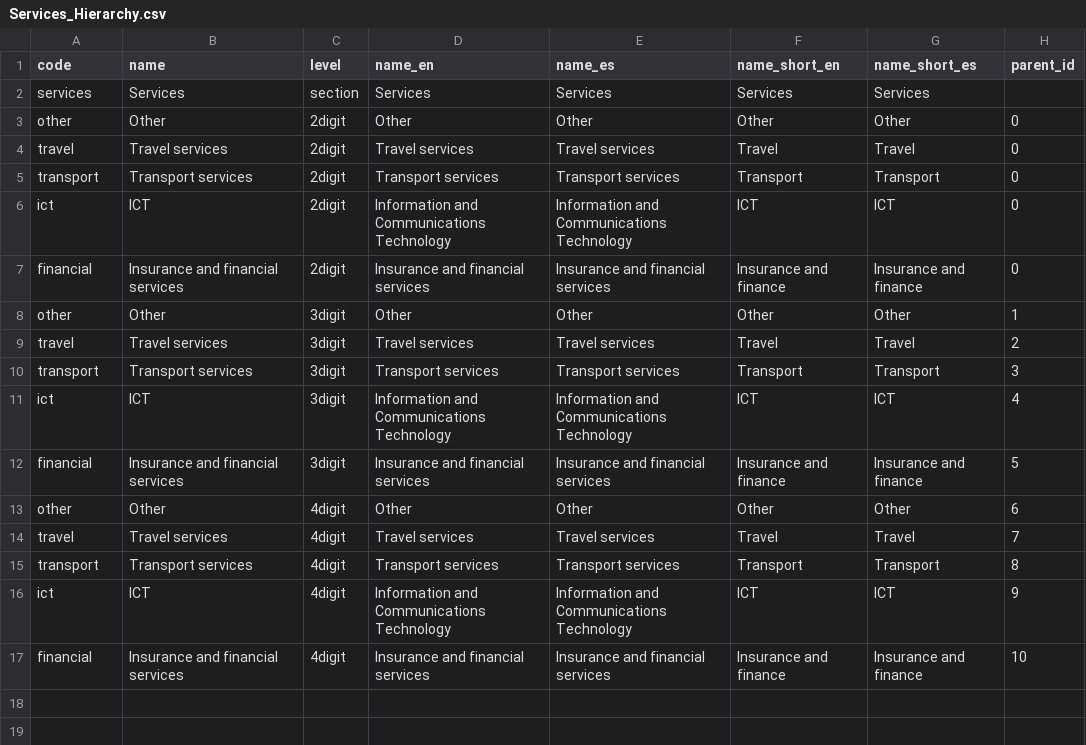
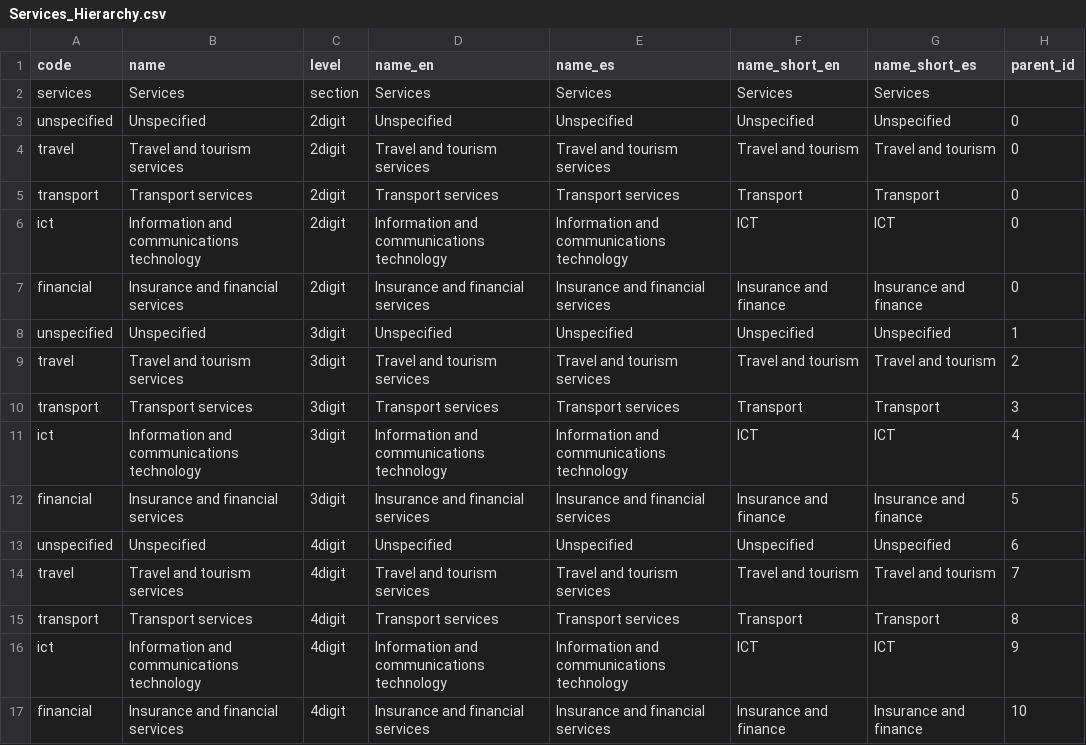
Before and after one commit to cid-harvard/classifications, a CSV file: product/SITC/IntlAtlas/in/Services_Hierarchy.csv, drawn as a sheet.

```diff
--- a/product/SITC/IntlAtlas/in/Services_Hierarchy.csv
+++ b/product/SITC/IntlAtlas/in/Services_Hierarchy.csv
@@ -2,16 +2,16 @@ code,name,level,name_en,name_es,name_short_en,name_short_es,parent_id
 services,Services,section,Services,Services,Services,Services,
-other,Other,2digit,Other,Other,Other,Other,0
-travel,Travel services,2digit,Travel services,Travel services,Travel,Travel,0
+unspecified,Unspecified,2digit,Unspecified,Unspecified,Unspecified,Unspecified,0
+travel,Travel and tourism services,2digit,Travel and tourism services,Travel and tourism services,Travel and tourism,Travel and tourism,0
 transport,Transport services,2digit,Transport services,Transport services,Transport,Transport,0
-ict,ICT,2digit,Information and Communications Technology,Information and Communications Technology,ICT,ICT,0
+ict,Information and communications technology,2digit,Information and communications technology,Information and communications technology,ICT,ICT,0
 financial,Insurance and financial services,2digit,Insurance and financial services,Insurance and financial services,Insurance and finance,Insurance and finance,0
-other,Other,3digit,Other,Other,Other,Other,1
-travel,Travel services,3digit,Travel services,Travel services,Travel,Travel,2
+unspecified,Unspecified,3digit,Unspecified,Unspecified,Unspecified,Unspecified,1
+travel,Travel and tourism services,3digit,Travel and tourism services,Travel and tourism services,Travel and tourism,Travel and tourism,2
 transport,Transport services,3digit,Transport services,Transport services,Transport,Transport,3
-ict,ICT,3digit,Information and Communications Technology,Information and Communications Technology,ICT,ICT,4
+ict,Information and communications technology,3digit,Information and communications technology,Information and communications technology,ICT,ICT,4
 financial,Insurance and financial services,3digit,Insurance and financial services,Insurance and financial services,Insurance and finance,Insurance and finance,5
-other,Other,4digit,Other,Other,Other,Other,6
-travel,Travel services,4digit,Travel services,Travel services,Travel,Travel,7
+unspecified,Unspecified,4digit,Unspecified,Unspecified,Unspecified,Unspecified,6
+travel,Travel and tourism services,4digit,Travel and tourism services,Travel and tourism services,Travel and tourism,Travel and tourism,7
 transport,Transport services,4digit,Transport services,Transport services,Transport,Transport,8
-ict,ICT,4digit,Information and Communications Technology,Information and Communications Technology,ICT,ICT,9
+ict,Information and communications technology,4digit,Information and communications technology,Information and communications technology,ICT,ICT,9
 financial,Insurance and financial services,4digit,Insurance and financial services,Insurance and financial services,Insurance and finance,Insurance and finance,10
```
Also changed, not shown: product/HS/IntlAtlas/in/Services_Hierarchy.csv, product/SITC/IntlAtlas/out/sitc_rev2.csv, 6 other files.
